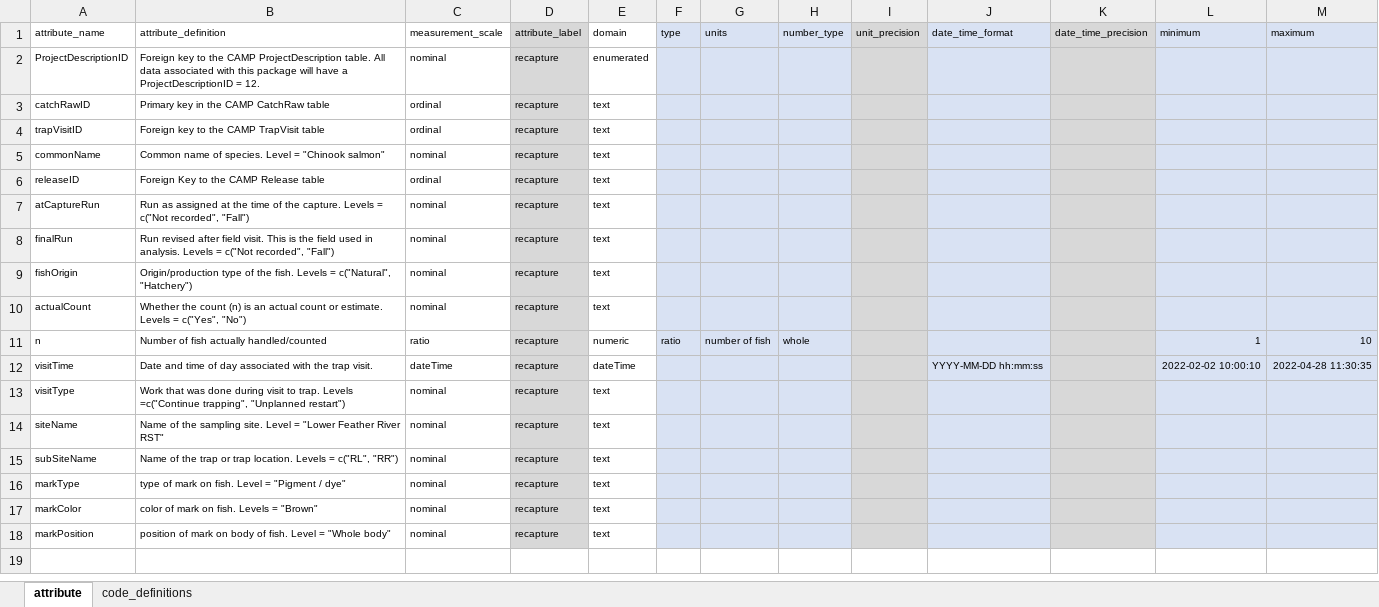
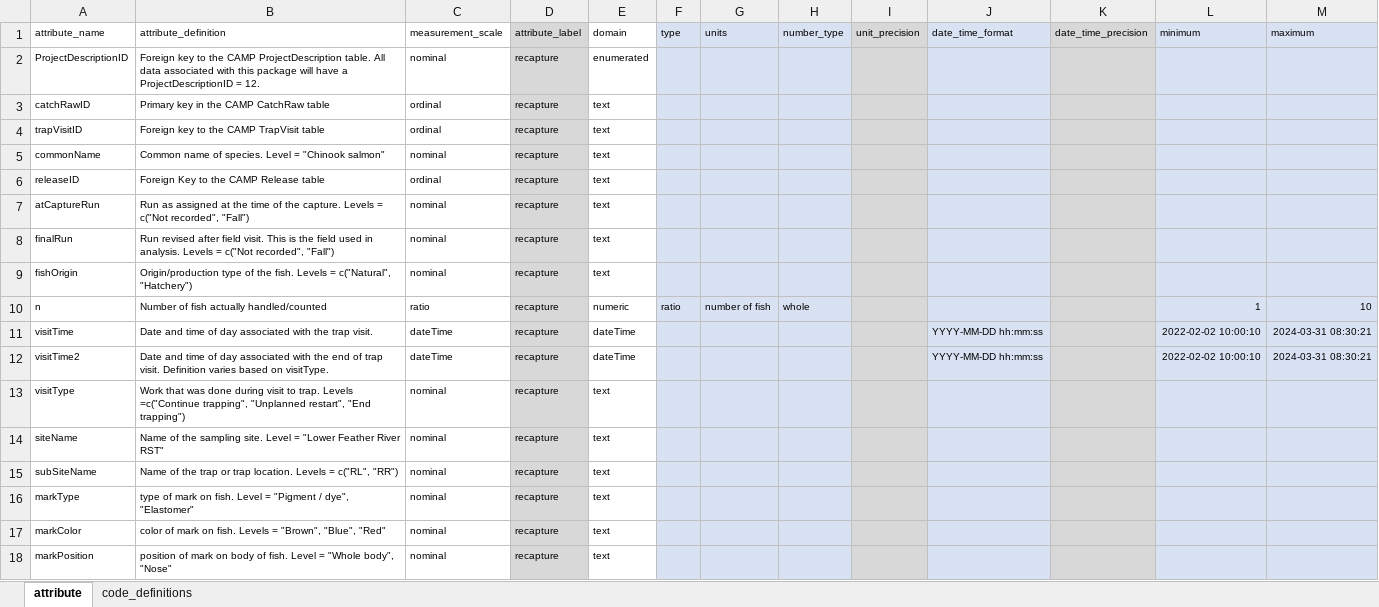
Before and after one commit to FlowWest/jpe-lower-feather-edi, an Excel workbook: data-raw/metadata/lower_feather_recapture_metadata.xlsx, sheet attribute, drawn as a sheet; values as stored, in another font and other column widths than the file's, no borders; removed rows and columns are numbered as before the commit, all else as after; the diff names each change by its address in the sheet, - before the commit and + after, or states it on an @@ line.

Commit message:
updates recapture metadata

```diff
--- a/data-raw/metadata/lower_feather_recapture_metadata.xlsx (sheet attribute)
+++ b/data-raw/metadata/lower_feather_recapture_metadata.xlsx (sheet attribute)
-row 10: actualCount | Whether the count (n) is an actual count or estimate. Levels = c("Yes", "No") | nominal | recapture | text
-M11 (maximum): 2022-04-28 11:30:35
+M11 (maximum): 2024-03-31 08:30:21
+row 12: visitTime2 | Date and time of day associated with the end of trap visit. Definition varies based on visitType. | dateTime | recapture | dateTime |  |  |  |  | YYYY-MM-DD hh:mm:ss |  | 2022-02-02 10:00:10 | 2024-03-31 08:30:21
-B13 (attribute_definition): …trapping", "Unplanned restart")
+B13 (attribute_definition): …trapping", "Unplanned restart", "End trapping")
-B16 (attribute_definition): …"Pigment / dye"
+B16 (attribute_definition): …"Pigment / dye", "Elastomer"
-B17 (attribute_definition): …Levels = "Brown"
+B17 (attribute_definition): …Levels = "Brown", "Blue", "Red"
-B18 (attribute_definition): …= "Whole body"
+B18 (attribute_definition): …= "Whole body", "Nose"
```
